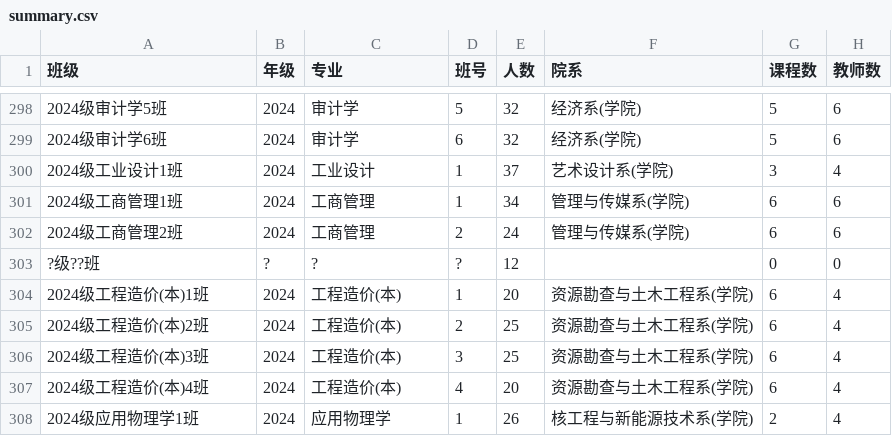
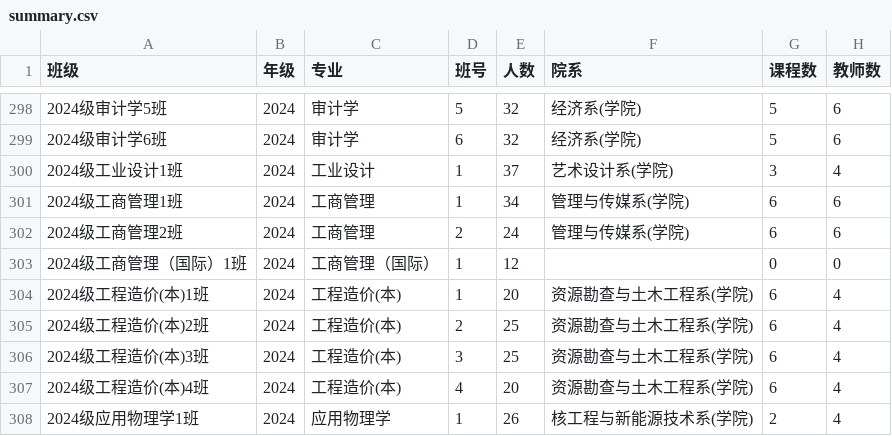
Before and after one commit to Jade1114/edu-flow-ai, a CSV file: data/real-dataset/summary.csv, drawn as a sheet; only a part is shown, gaps mark what is left out; removed rows and columns are numbered as before the commit, all else as after; the diff names each change by its address in the sheet, - before the commit and + after, or states it on an @@ line.

Commit message:
fix(data): robust filename parsing + data validation warnings
- Fix '?级??班': handle filenames without class number (e.g. 工商管理（国际）班→1班)
- Add data validation: warns on <5 students or 0 courses
- ?级??班 eliminated, 499 classes all have proper names

```diff
--- a/data/real-dataset/summary.csv
+++ b/data/real-dataset/summary.csv
-row 303: ?级??班 | ? | ? | ? | 12 |  | 0 | 0
+row 303: 2024级工商管理（国际）1班 | 2024 | 工商管理（国际） | 1 | 12 |  | 0 | 0
```
Also changed, not shown: 6 other files.
